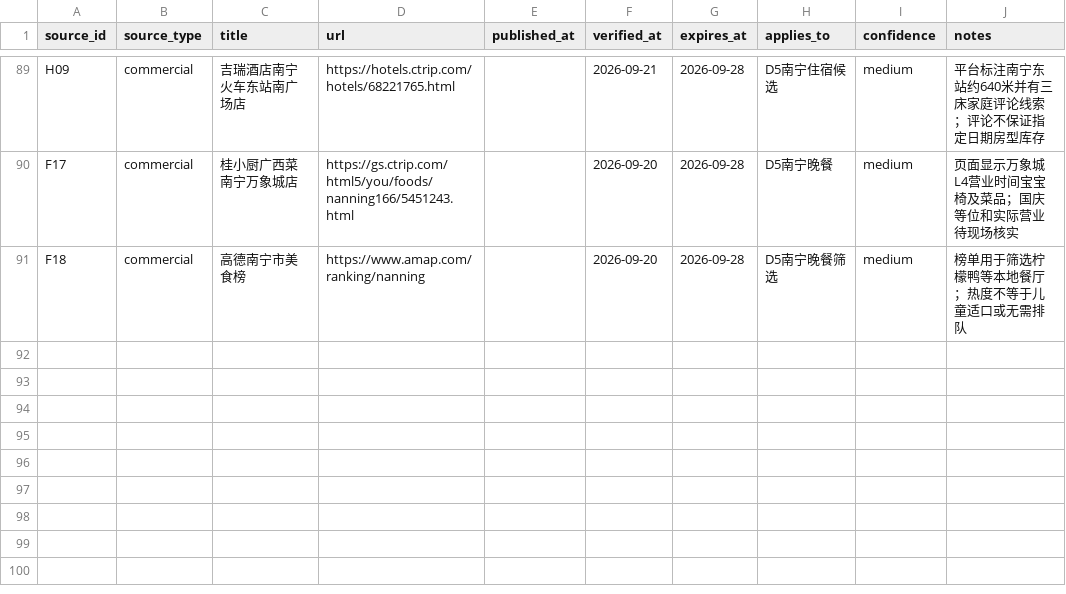
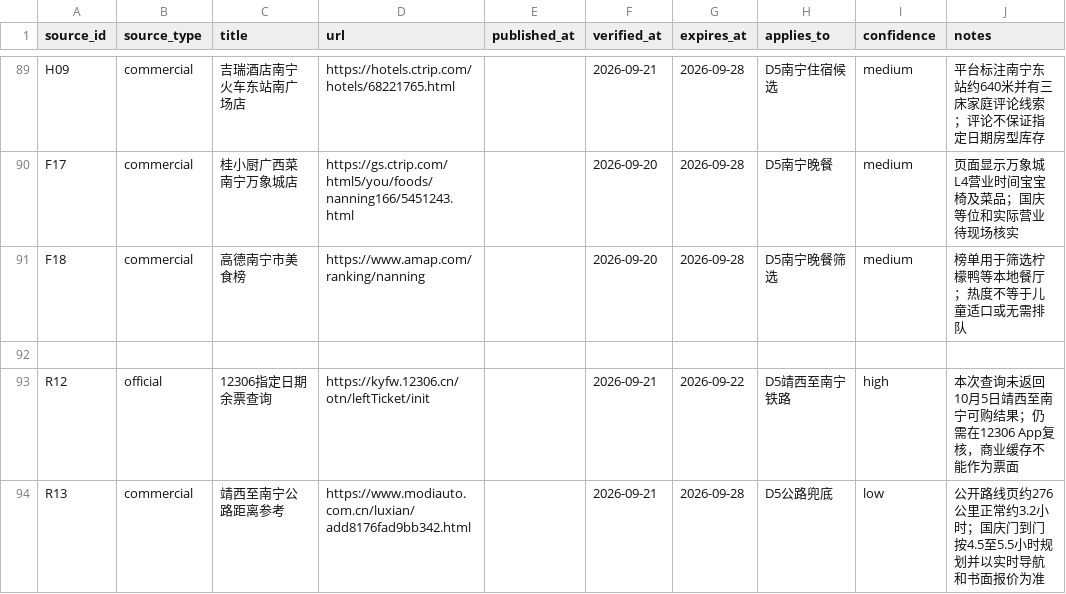
Before and after one commit to alanhsun/baise-2026-10, a CSV file: data/sources.csv, drawn as a sheet; only a part is shown, gaps mark what is left out.

```diff
--- a/data/sources.csv
+++ b/data/sources.csv
@@ -91 +91,4 @@ F17,commercial,桂小厨广西菜南宁万象城店,https://gs.ctrip.com/html5/y
 F18,commercial,高德南宁市美食榜,https://www.amap.com/ranking/nanning,,2026-09-20,2026-09-28,D5南宁晚餐筛选,medium,榜单用于筛选柠檬鸭等本地餐厅；热度不等于儿童适口或无需排队
+
+R12,official,12306指定日期余票查询,https://kyfw.12306.cn/otn/leftTicket/init,,2026-09-21,2026-09-22,D5靖西至南宁铁路,high,本次查询未返回10月5日靖西至南宁可购结果；仍需在12306 App复核，商业缓存不能作为票面
+R13,commercial,靖西至南宁公路距离参考,https://www.modiauto.com.cn/luxian/add8176fad9bb342.html,,2026-09-21,2026-09-28,D5公路兜底,low,公开路线页约276公里正常约3.2小时；国庆门到门按4.5至5.5小时规划并以实时导航和书面报价为准
```
Also changed, not shown: data/bookings.csv, data/budget.csv, 25 other files.
